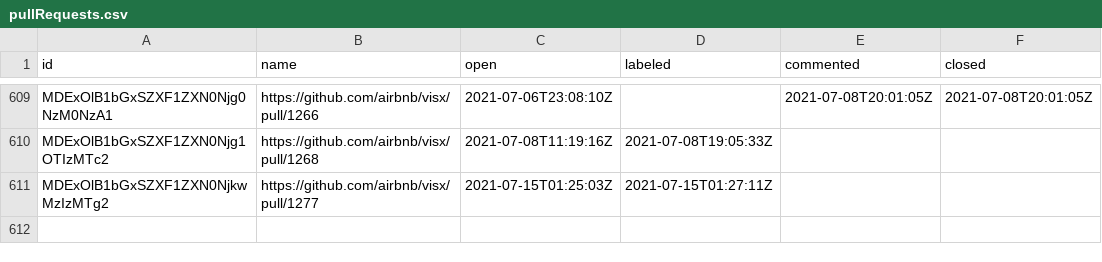
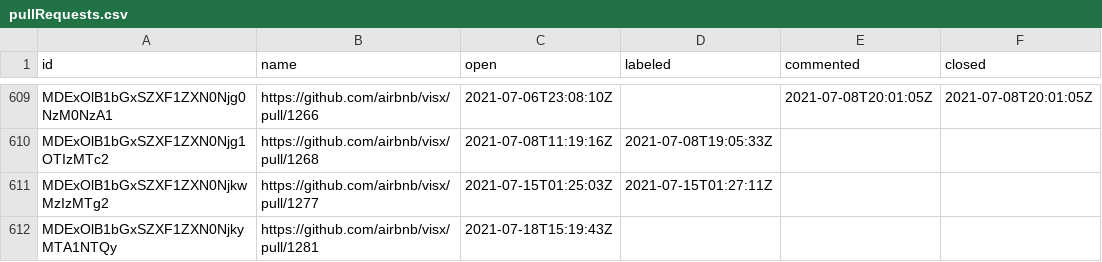
Before and after one commit to oselvar/oselvar-github-metrics, a CSV file: data/airbnb/visx/pullRequests.csv, drawn as a sheet; only a part is shown, gaps mark what is left out.

```diff
--- a/data/airbnb/visx/pullRequests.csv
+++ b/data/airbnb/visx/pullRequests.csv
@@ -611 +611,2 @@ MDExOlB1bGxSZXF1ZXN0Njg1OTIzMTc2,https://github.com/airbnb/visx/pull/1268,2021-0
 MDExOlB1bGxSZXF1ZXN0NjkwMzIzMTg2,https://github.com/airbnb/visx/pull/1277,2021-07-15T01:25:03Z,2021-07-15T01:27:11Z,,
+MDExOlB1bGxSZXF1ZXN0NjkyMTA1NTQy,https://github.com/airbnb/visx/pull/1281,2021-07-18T15:19:43Z,,,
```
Also changed, not shown: 2 other files.
